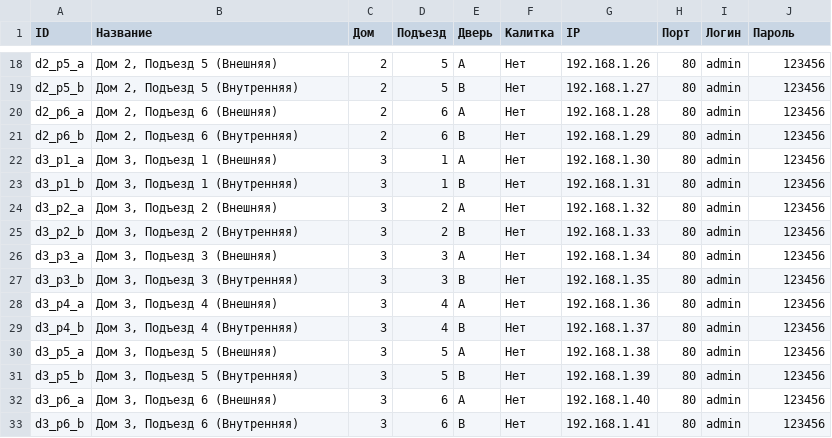
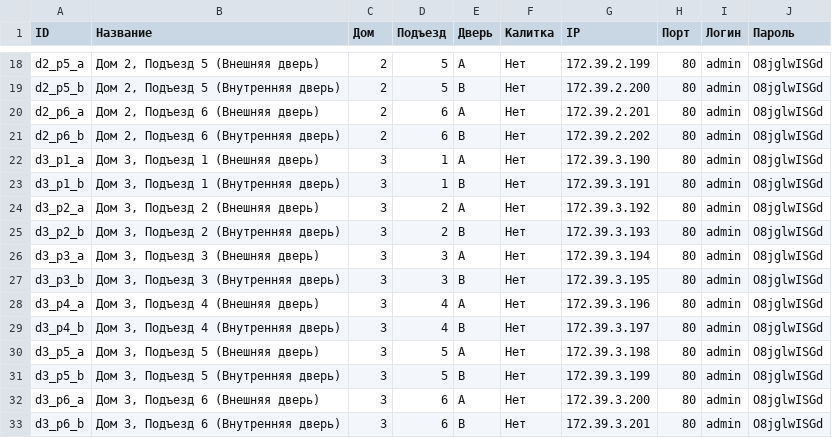
Before and after one commit to Jokemachine/Change-pin-BasIpAERO, a CSV file: panels.csv, drawn as a sheet; only a part is shown, gaps mark what is left out; the diff covers the shown part only; the diff names each change by its address in the sheet, - before the commit and + after, or states it on an @@ line.

```diff
--- a/panels.csv
+++ b/panels.csv
-B18 (Название): Дом 2, Подъезд 5 (Внешняя)
+B18 (Название): Дом 2, Подъезд 5 (Внешняя дверь)
-G18 (IP): 192.168.1.26
+G18 (IP): 172.39.2.199
-J18:J33 (Пароль): 123456
+J18:J33 (Пароль): O8jglwISGd
-B19 (Название): Дом 2, Подъезд 5 (Внутренняя)
+B19 (Название): Дом 2, Подъезд 5 (Внутренняя дверь)
-G19 (IP): 192.168.1.27
+G19 (IP): 172.39.2.200
-B20 (Название): Дом 2, Подъезд 6 (Внешняя)
+B20 (Название): Дом 2, Подъезд 6 (Внешняя дверь)
-G20 (IP): 192.168.1.28
+G20 (IP): 172.39.2.201
-B21 (Название): Дом 2, Подъезд 6 (Внутренняя)
+B21 (Название): Дом 2, Подъезд 6 (Внутренняя дверь)
-G21 (IP): 192.168.1.29
+G21 (IP): 172.39.2.202
-B22 (Название): Дом 3, Подъезд 1 (Внешняя)
+B22 (Название): Дом 3, Подъезд 1 (Внешняя дверь)
-G22 (IP): 192.168.1.30
+G22 (IP): 172.39.3.190
-B23 (Название): Дом 3, Подъезд 1 (Внутренняя)
+B23 (Название): Дом 3, Подъезд 1 (Внутренняя дверь)
-G23 (IP): 192.168.1.31
+G23 (IP): 172.39.3.191
-B24 (Название): Дом 3, Подъезд 2 (Внешняя)
+B24 (Название): Дом 3, Подъезд 2 (Внешняя дверь)
-G24 (IP): 192.168.1.32
+G24 (IP): 172.39.3.192
-B25 (Название): Дом 3, Подъезд 2 (Внутренняя)
+B25 (Название): Дом 3, Подъезд 2 (Внутренняя дверь)
-G25 (IP): 192.168.1.33
+G25 (IP): 172.39.3.193
-B26 (Название): Дом 3, Подъезд 3 (Внешняя)
+B26 (Название): Дом 3, Подъезд 3 (Внешняя дверь)
-G26 (IP): 192.168.1.34
+G26 (IP): 172.39.3.194
-B27 (Название): Дом 3, Подъезд 3 (Внутренняя)
+B27 (Название): Дом 3, Подъезд 3 (Внутренняя дверь)
-G27 (IP): 192.168.1.35
+G27 (IP): 172.39.3.195
-B28 (Название): Дом 3, Подъезд 4 (Внешняя)
+B28 (Название): Дом 3, Подъезд 4 (Внешняя дверь)
-G28 (IP): 192.168.1.36
+G28 (IP): 172.39.3.196
-B29 (Название): Дом 3, Подъезд 4 (Внутренняя)
+B29 (Название): Дом 3, Подъезд 4 (Внутренняя дверь)
-G29 (IP): 192.168.1.37
+G29 (IP): 172.39.3.197
-B30 (Название): Дом 3, Подъезд 5 (Внешняя)
+B30 (Название): Дом 3, Подъезд 5 (Внешняя дверь)
-G30 (IP): 192.168.1.38
+G30 (IP): 172.39.3.198
-B31 (Название): Дом 3, Подъезд 5 (Внутренняя)
+B31 (Название): Дом 3, Подъезд 5 (Внутренняя дверь)
-G31 (IP): 192.168.1.39
+G31 (IP): 172.39.3.199
-B32 (Название): Дом 3, Подъезд 6 (Внешняя)
+B32 (Название): Дом 3, Подъезд 6 (Внешняя дверь)
-G32 (IP): 192.168.1.40
+G32 (IP): 172.39.3.200
-B33 (Название): Дом 3, Подъезд 6 (Внутренняя)
+B33 (Название): Дом 3, Подъезд 6 (Внутренняя дверь)
-G33 (IP): 192.168.1.41
+G33 (IP): 172.39.3.201
```
Also changed, not shown: 64 edited cells elsewhere in this file, 10 other files.
